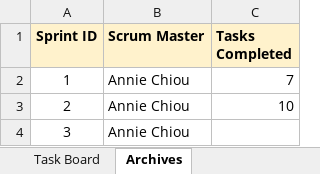
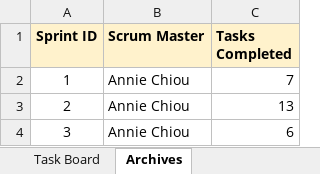
Before and after one commit to anchiou/cs180-tasks, an Excel workbook: docs/Tasker Scrum.xlsx, sheet Archives, drawn as a sheet; values as stored, in another font and other column widths than the file's, no borders; charts and pictures not drawn; the diff names each change by its address in the sheet, - before the commit and + after, or states it on an @@ line.

```diff
--- a/docs/Tasker Scrum.xlsx (sheet Archives)
+++ b/docs/Tasker Scrum.xlsx (sheet Archives)
-C3 (Tasks Completed): 10
+C3 (Tasks Completed): 13
-C4 (Tasks Completed): (empty)
+C4 (Tasks Completed): 6
```
Also changed, not shown: sheet Task Board, sheet Burndown Chart, charts or pictures.
